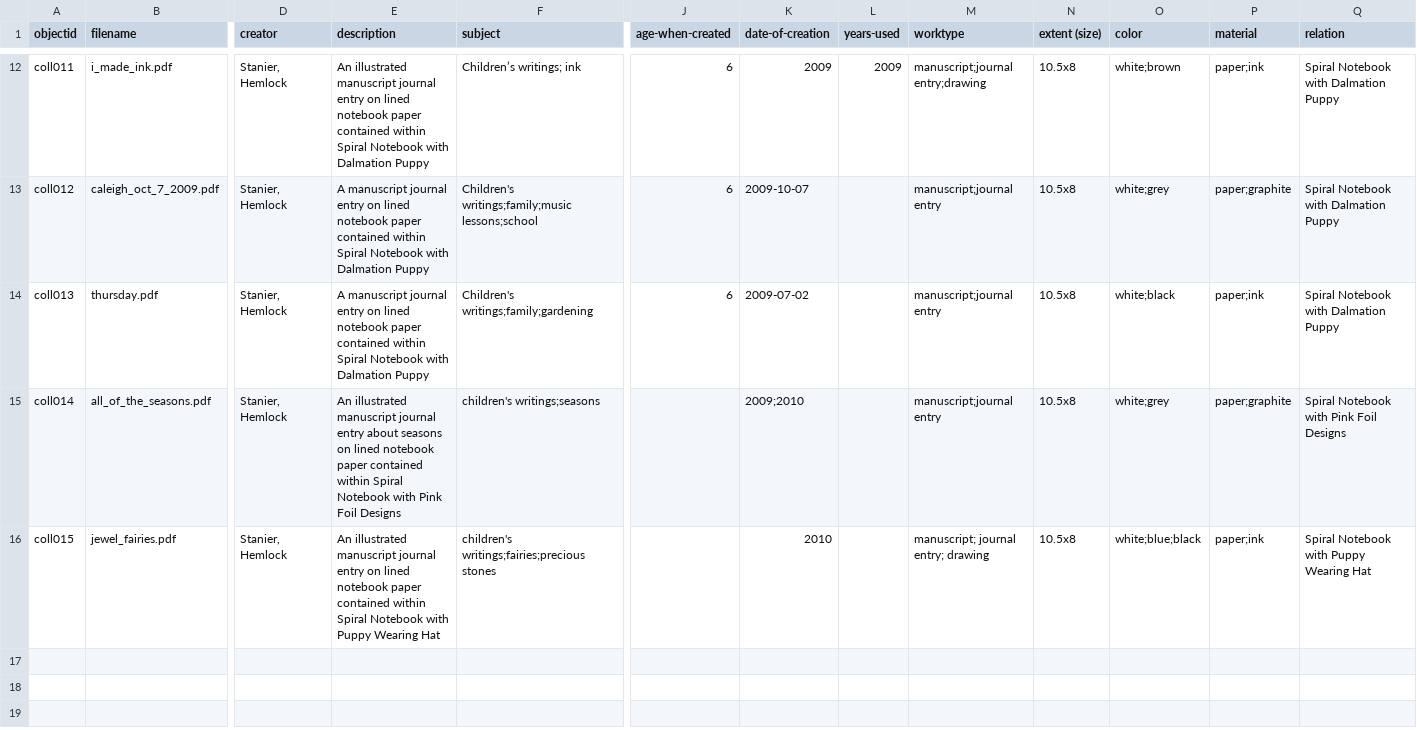
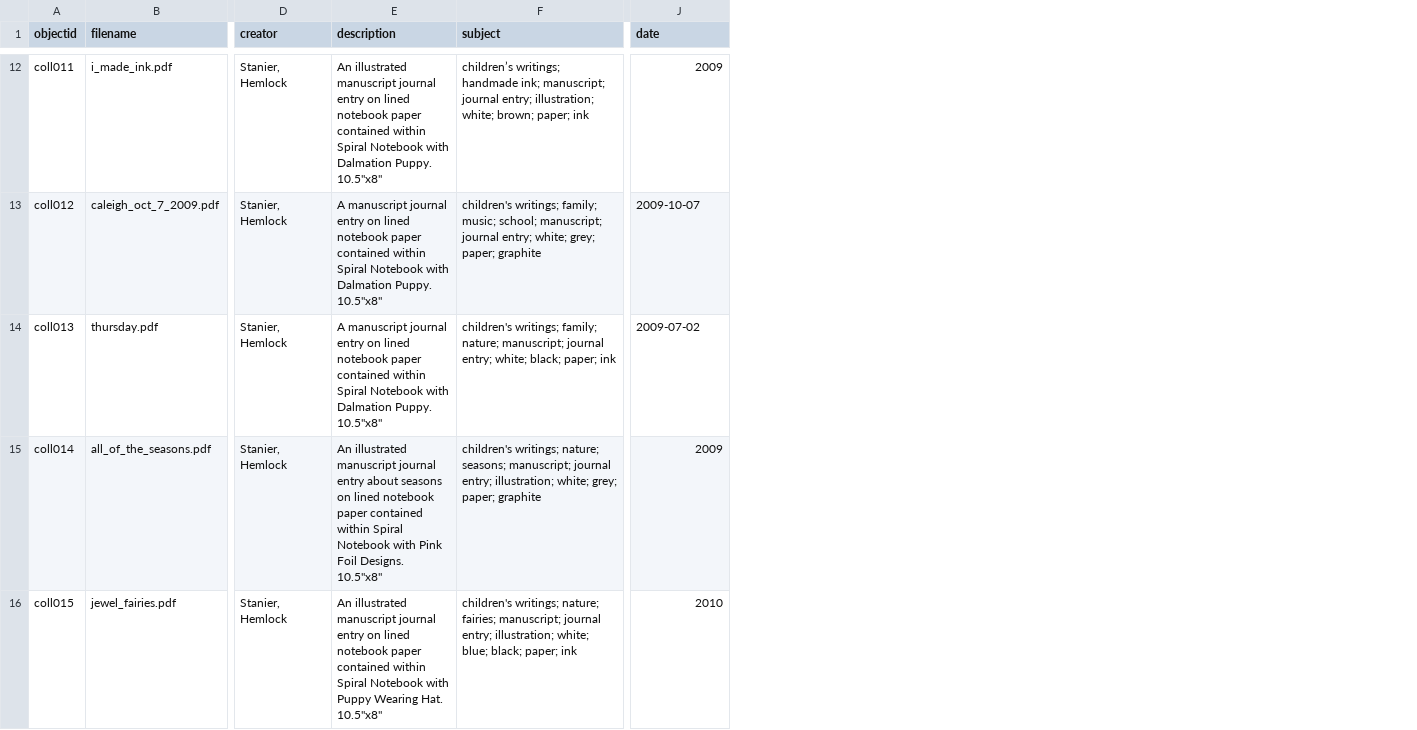
Before and after one commit to Hemlock-stanier/hemlock-inner-world, a CSV file: _data/hemlock-inner-world.csv, drawn as a sheet; only a part is shown, gaps mark what is left out; removed rows and columns are numbered as before the commit, all else as after; the diff covers the shown part only; the diff names each change by its address in the sheet, - before the commit and + after, or states it on an @@ line.

```diff
--- a/_data/hemlock-inner-world.csv
+++ b/_data/hemlock-inner-world.csv
-column J (age-when-created), rows 12-14: all 6
-column L (years-used), row 12: 2009
-column M (worktype), rows 12-16: manuscript;journal entry;drawing | manuscript;journal entry | manuscript;journal entry | manuscript;journal entry | manuscript; journal entry; drawing
-column N (extent (size)), rows 12-16: all 10.5x8
-column O (color), rows 12-16: white;brown | white;grey | white;black | white;grey | white;blue;black
-column P (material), rows 12-16: paper;ink | paper;graphite | paper;ink | paper;graphite | paper;ink
-column Q (relation), rows 12-16: Spiral Notebook with Dalmation Puppy | Spiral Notebook with Dalmation Puppy | Spiral Notebook with Dalmation Puppy | Spiral Notebook with Pink Foil Designs | Spiral Notebook with Puppy Wearing Hat
-J1: date-of-creation
+J1: date
-E12 (description): …with Dalmation Puppy
+E12 (description): …with Dalmation Puppy. 10.5"x8"
-F12 (subject): Children’s writings; ink
+F12 (subject): children’s writings; handmade ink; manuscript; journal entry; illustration; white; brown; paper; ink
-E13:E14 (description): …with Dalmation Puppy
+E13:E14 (description): …with Dalmation Puppy. 10.5"x8"
-F13 (subject): Children's writings;family;music lessons;school
+F13 (subject): children's writings; family; music; school; manuscript; journal entry; white; grey; paper; graphite
-F14 (subject): Children's writings;family;gardening
+F14 (subject): children's writings; family; nature; manuscript; journal entry; white; black; paper; ink
-E15 (description): …Pink Foil Designs
+E15 (description): …Pink Foil Designs. 10.5"x8"
-F15 (subject): children's writings;seasons
+F15 (subject): children's writings; nature; seasons; manuscript; journal entry; illustration; white; grey; paper; graphite
-J15 (date): 2009;2010
+J15 (date): 2009
-E16 (description): …Puppy Wearing Hat
+E16 (description): …Puppy Wearing Hat. 10.5"x8"
-F16 (subject): children's writings;fairies;precious stones
+F16 (subject): children's writings; nature; fairies; manuscript; journal entry; illustration; white; blue; black; paper; ink
```
Also changed, not shown: 25 edited cells elsewhere in this file.
